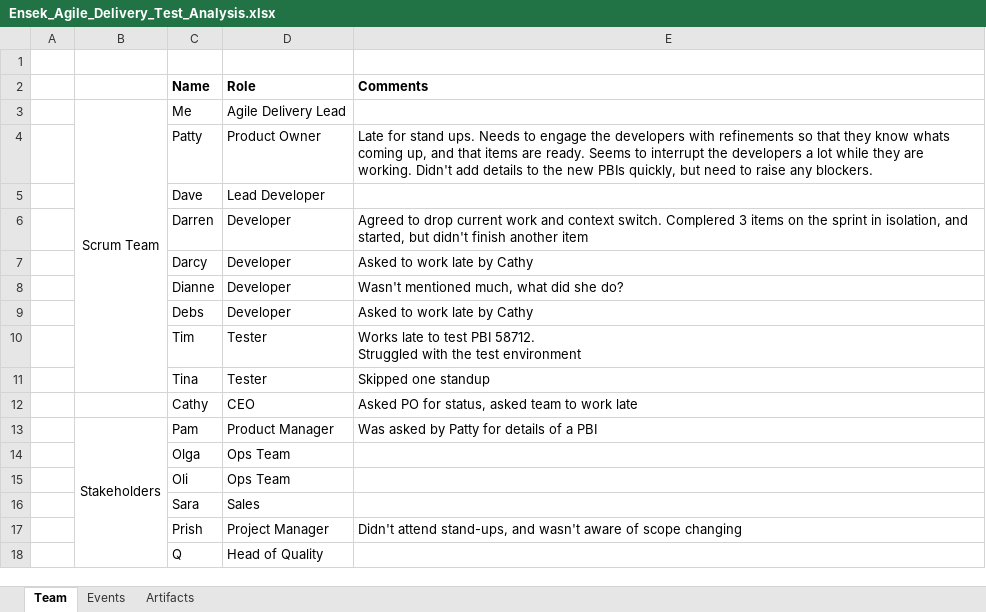
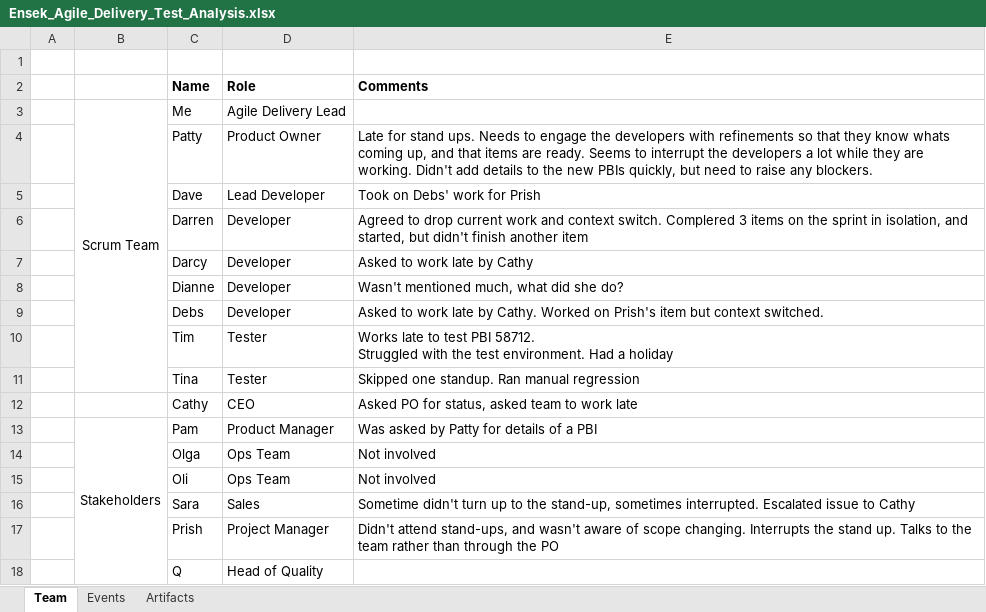
Before and after one commit to p3365/ensek, an Excel workbook: Ensek_Agile_Delivery_Test_Analysis.xlsx, sheet Team, drawn as a sheet; values as stored, in another font and other column widths than the file's, no borders; the diff names each change by its address in the sheet, - before the commit and + after, or states it on an @@ line.

```diff
--- a/Ensek_Agile_Delivery_Test_Analysis.xlsx (sheet Team)
+++ b/Ensek_Agile_Delivery_Test_Analysis.xlsx (sheet Team)
-E5 (Comments): (empty)
+E5 (Comments): Took on Debs' work for Prish
-E9 (Comments): …late by Cathy
+E9 (Comments): …late by Cathy. Worked on Prish's item but context switched.
-E10 (Comments): …the test environment
+E10 (Comments): …the test environment. Had a holiday
-E11 (Comments): Skipped one standup
+E11 (Comments): Skipped one standup. Ran manual regression
-E14:E15 (Comments): (empty)
+E14:E15 (Comments): Not involved
-E16 (Comments): (empty)
+E16 (Comments): Sometime didn't turn up to the stand-up, sometimes interrupted. Escalated issue to Cathy
-E17 (Comments): …of scope changing
+E17 (Comments): …of scope changing. Interrupts the stand up. Talks to the team rather than through the PO
```
Also changed, not shown: sheet Events, 2 other files.
